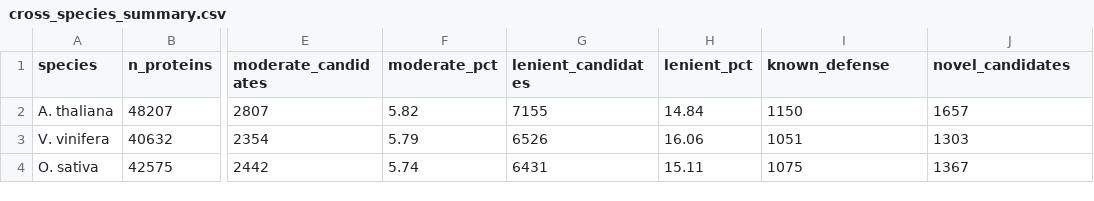
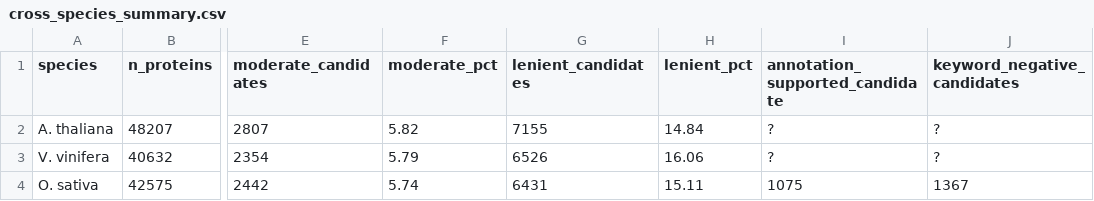
Before and after one commit to sarabehnamian/PlantDefenseESM, a CSV file: results/07_cross_species_compare/cross_species_summary.csv, drawn as a sheet; only a part is shown, gaps mark what is left out; the diff names each change by its address in the sheet, - before the commit and + after, or states it on an @@ line.

Commit message:
Update result tables and figures for second revision

```diff
--- a/results/07_cross_species_compare/cross_species_summary.csv
+++ b/results/07_cross_species_compare/cross_species_summary.csv
-I1: known_defense
+I1: annotation_supported_candidate
-J1: novel_candidates
+J1: keyword_negative_candidates
-I2 (annotation_supported_candidate): 1150
+I2 (annotation_supported_candidate): ?
-J2 (keyword_negative_candidates): 1657
+J2 (keyword_negative_candidates): ?
-I3 (annotation_supported_candidate): 1051
+I3 (annotation_supported_candidate): ?
-J3 (keyword_negative_candidates): 1303
+J3 (keyword_negative_candidates): ?
```
Also changed, not shown: 23 other files.
